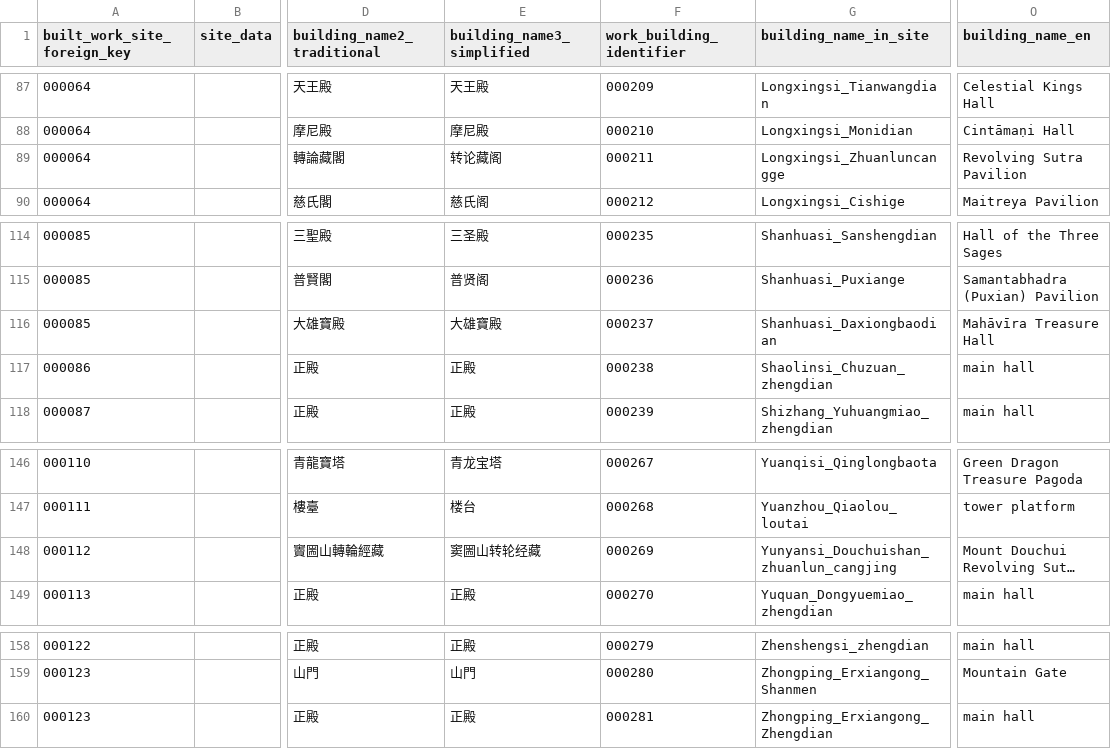
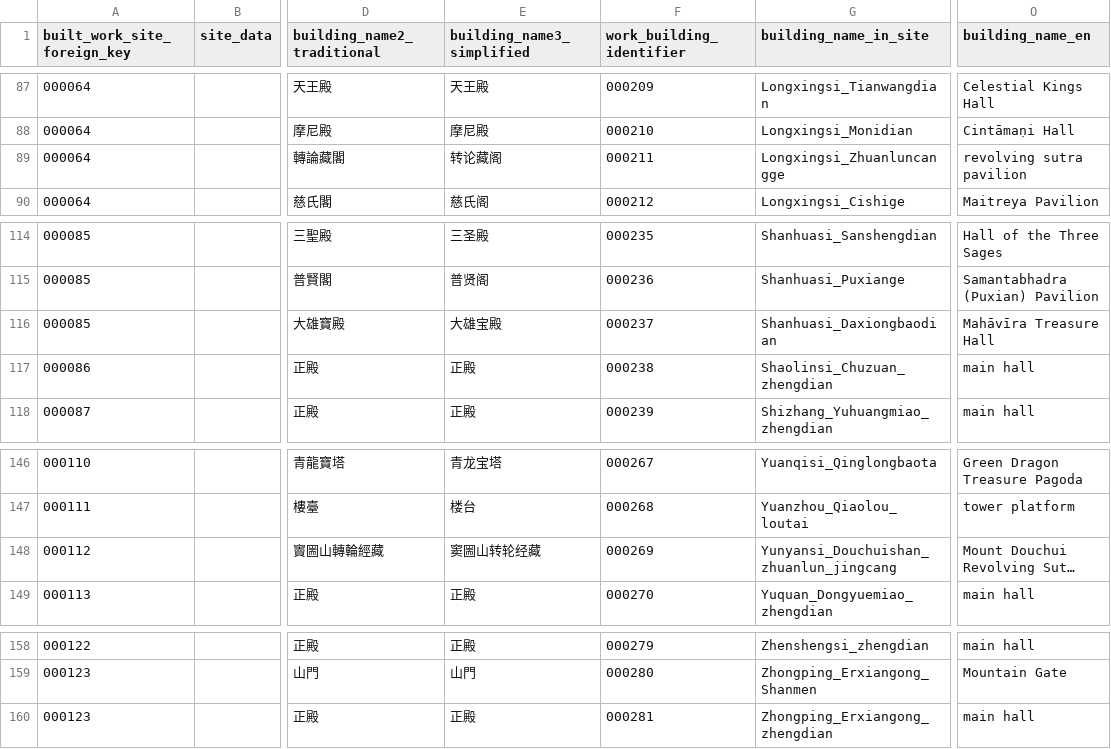
Before and after one commit to VandyVRC/tcadrt, a CSV file: building/building.csv, drawn as a sheet; only a part is shown, gaps mark what is left out; long unchanged cells end in …; the diff names each change by its address in the sheet, - before the commit and + after, or states it on an @@ line.

Commit message:
fixed typos in building file

```diff
--- a/building/building.csv
+++ b/building/building.csv
-O89 (building_name_en): Revolving Sutra Pavilion
+O89 (building_name_en): revolving sutra pavilion
-E116 (building_name3_simplified): 大雄寶殿
+E116 (building_name3_simplified): 大雄宝殿
-G148 (building_name_in_site): Yunyansi_Douchuishan_zhuanlun_cangjing
+G148 (building_name_in_site): Yunyansi_Douchuishan_zhuanlun_jingcang
-G160 (building_name_in_site): Zhongping_Erxiangong_Zhengdian
+G160 (building_name_in_site): Zhongping_Erxiangong_zhengdian
```
